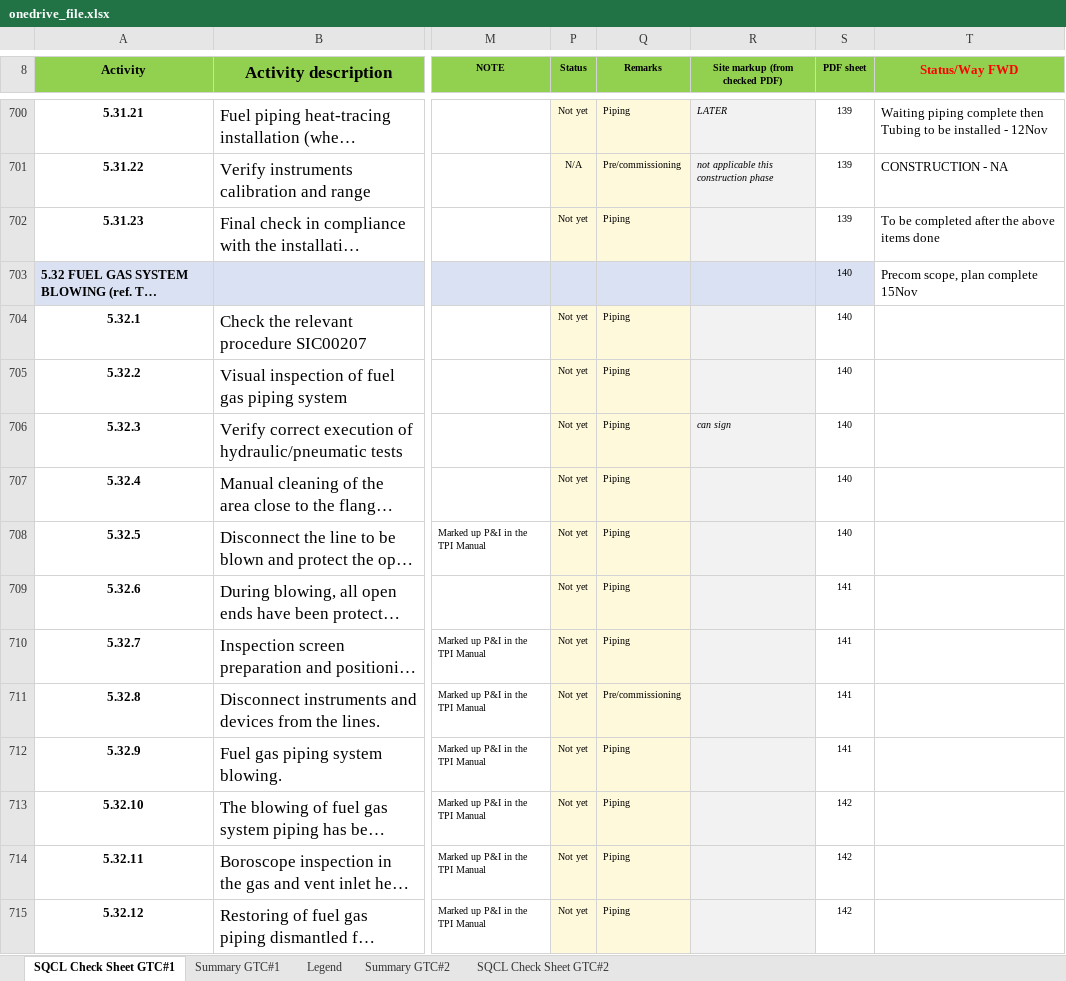
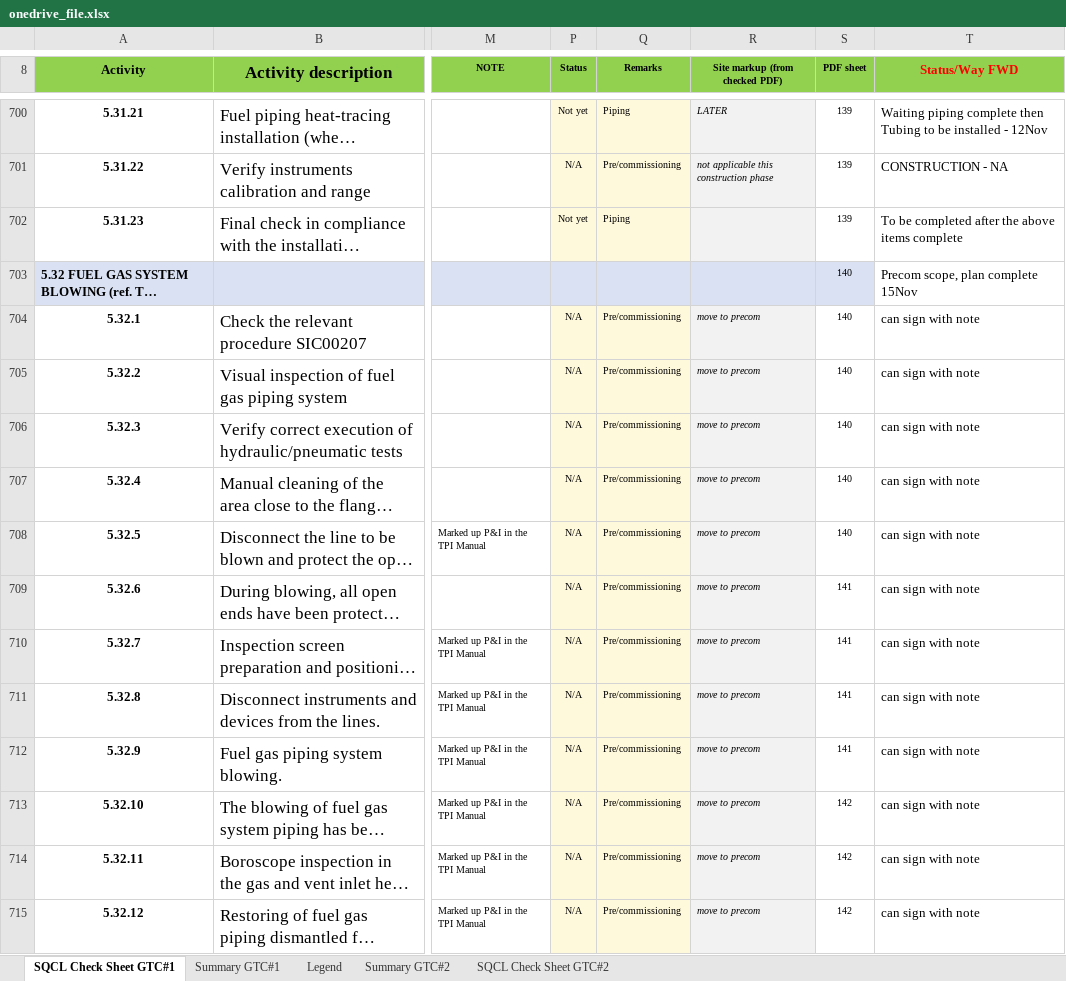
Before and after one commit to vubadien1983-droid/sqcl-dashboard, an Excel workbook: onedrive_file.xlsx, sheet SQCL Check Sheet GTC#1, drawn as a sheet; only a part is shown, gaps mark what is left out; long unchanged cells end in …; values as stored, in another font and other column widths than the file's, no borders; conditional formats not drawn; the diff covers the shown part only; the diff names each change by its address in the sheet, - before the commit and + after, or states it on an @@ line.

```diff
--- a/onedrive_file.xlsx (sheet SQCL Check Sheet GTC#1)
+++ b/onedrive_file.xlsx (sheet SQCL Check Sheet GTC#1)
-T702 (Status/Way FWD): To be completed after the above items done
+T702 (Status/Way FWD): To be completed after the above items complete
-P704:P715 (Status): Not yet
+P704:P715 (Status): N/A
-Q704:Q710 (Remarks): Piping
+Q704:Q710 (Remarks): Pre/commissioning
-R704:R705 (Site markup (from checked PDF)): (empty)
+R704:R705 (Site markup (from checked PDF)): move to precom
-T704:T715 (Status/Way FWD): (empty)
+T704:T715 (Status/Way FWD): can sign with note
-R706 (Site markup (from checked PDF)): can sign
+R706 (Site markup (from checked PDF)): move to precom
-R707:R715 (Site markup (from checked PDF)): (empty)
+R707:R715 (Site markup (from checked PDF)): move to precom
-Q712:Q715 (Remarks): Piping
+Q712:Q715 (Remarks): Pre/commissioning
```
Also changed, not shown: 1 added row, 1 removed row, 430 edited cells and cell formats elsewhere in this sheet, sheet Summary GTC#1, sheet Summary GTC#2, sheet SQCL Check Sheet GTC#2, 4 other files.
